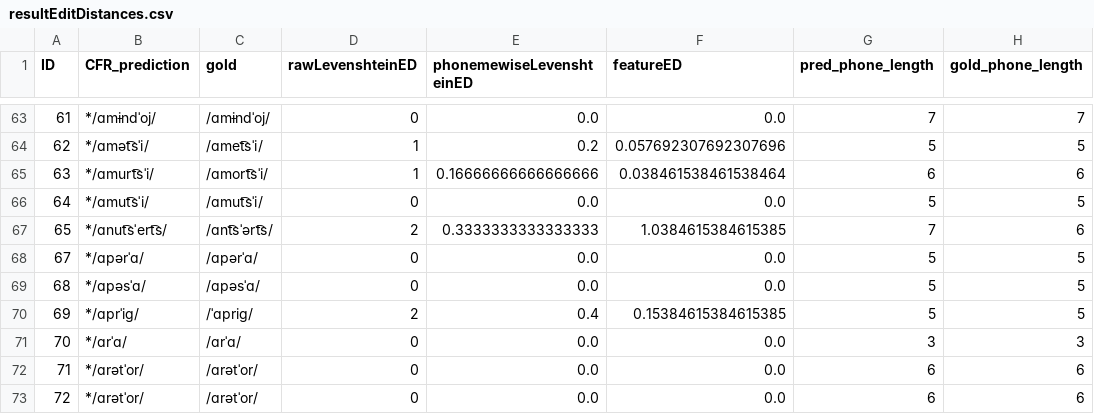
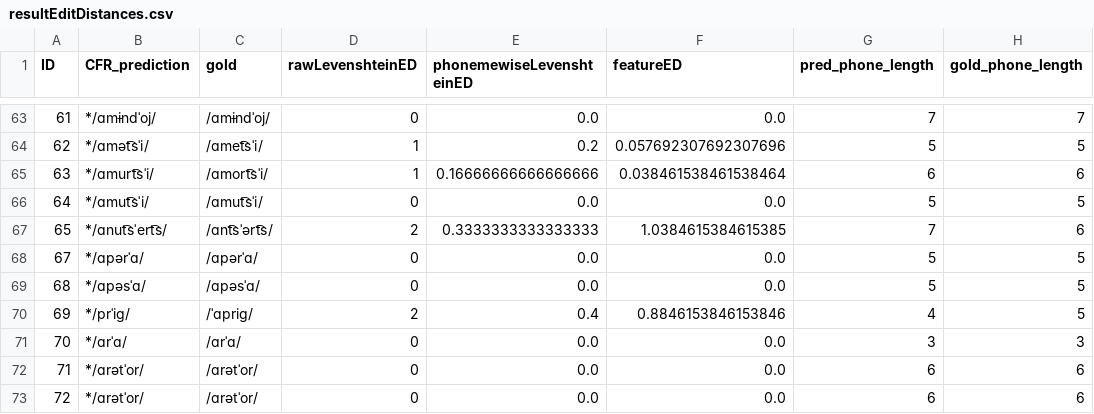
Before and after one commit to clmarr/romanian-cfr, a CSV file: CMrun/resultEditDistances.csv, drawn as a sheet; only a part is shown, gaps mark what is left out; the diff covers the shown part only.

```diff
--- a/CMrun/resultEditDistances.csv
+++ b/CMrun/resultEditDistances.csv
@@ -69,3 +69,3 @@ ID,CFR_prediction,gold,rawLevenshteinED,phonemewiseLevenshteinED,featureED,pred_
 68,*/ɑpəsˈɑ/,/ɑpəsˈɑ/,0,0.0,0.0,5,5
-69,*/ɑprˈiɡ/,/ˈɑpriɡ/,2,0.4,0.15384615384615385,5,5
+69,*/prˈiɡ/,/ˈɑpriɡ/,2,0.4,0.8846153846153846,4,5
 70,*/ɑrˈɑ/,/ɑrˈɑ/,0,0.0,0.0,3,3
```
Also changed, not shown: 30 edited cells elsewhere in this file, CMrun/CMrun_rulewise_output_graph.csv, CMrun/CMrun_stagewise_output_graph.csv, 11 other files.
